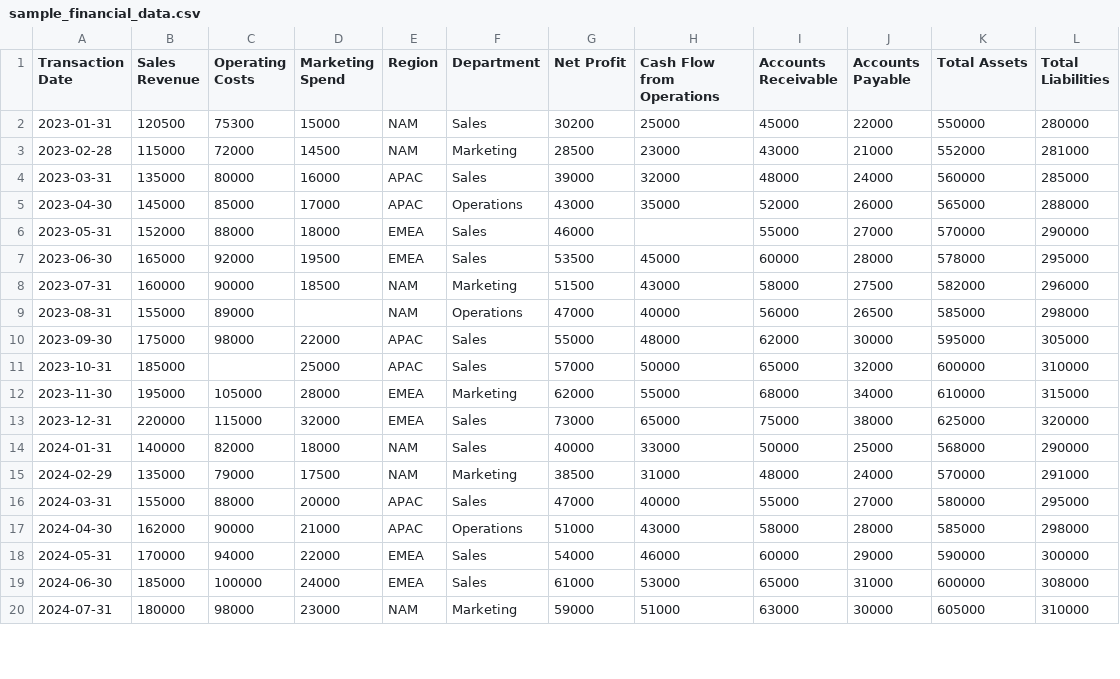
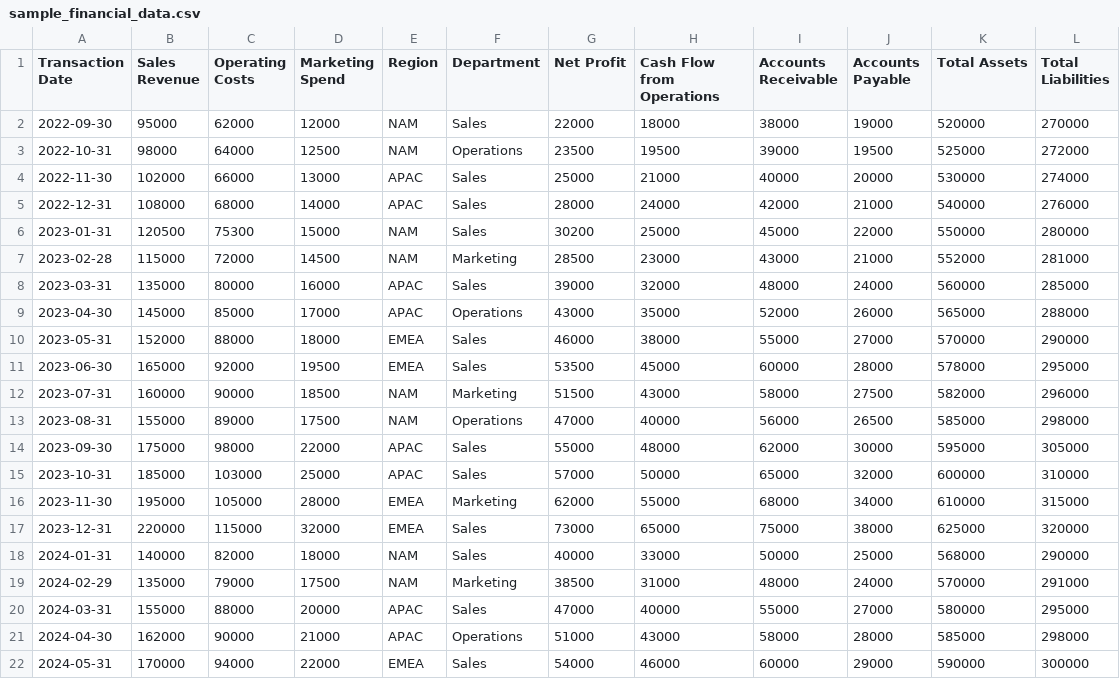
Before and after one commit to Rishabh9306/praxify-CFO, a CSV file: aiml_engine/data/sample_financial_data.csv, drawn as a sheet; only a part is shown; the shorter side is filled out with more unchanged rows; the diff covers the shown part only.

```diff
--- a/aiml_engine/data/sample_financial_data.csv
+++ b/aiml_engine/data/sample_financial_data.csv
@@ -1,2 +1,6 @@
 Transaction Date,Sales Revenue,Operating Costs,Marketing Spend,Region,Department,Net Profit,Cash Flow from Operations,Accounts Receivable,Accounts Payable,Total Assets,Total Liabilities
+2022-09-30,95000,62000,12000,NAM,Sales,22000,18000,38000,19000,520000,270000
+2022-10-31,98000,64000,12500,NAM,Operations,23500,19500,39000,19500,525000,272000
+2022-11-30,102000,66000,13000,APAC,Sales,25000,21000,40000,20000,530000,274000
+2022-12-31,108000,68000,14000,APAC,Sales,28000,24000,42000,21000,540000,276000
 2023-01-31,120500,75300,15000,NAM,Sales,30200,25000,45000,22000,550000,280000
@@ -5,8 +9,8 @@ Transaction Date,Sales Revenue,Operating Costs,Marketing Spend,Region,Department
 2023-04-30,145000,85000,17000,APAC,Operations,43000,35000,52000,26000,565000,288000
-2023-05-31,152000,88000,18000,EMEA,Sales,46000,,55000,27000,570000,290000
+2023-05-31,152000,88000,18000,EMEA,Sales,46000,38000,55000,27000,570000,290000
 2023-06-30,165000,92000,19500,EMEA,Sales,53500,45000,60000,28000,578000,295000
 2023-07-31,160000,90000,18500,NAM,Marketing,51500,43000,58000,27500,582000,296000
-2023-08-31,155000,89000,,NAM,Operations,47000,40000,56000,26500,585000,298000
+2023-08-31,155000,89000,17500,NAM,Operations,47000,40000,56000,26500,585000,298000
 2023-09-30,175000,98000,22000,APAC,Sales,55000,48000,62000,30000,595000,305000
-2023-10-31,185000,,25000,APAC,Sales,57000,50000,65000,32000,600000,310000
+2023-10-31,185000,103000,25000,APAC,Sales,57000,50000,65000,32000,600000,310000
 2023-11-30,195000,105000,28000,EMEA,Marketing,62000,55000,68000,34000,610000,315000
```
Also changed, not shown: 12 added rows and 1 edited cell elsewhere in this file, 22 other files.
